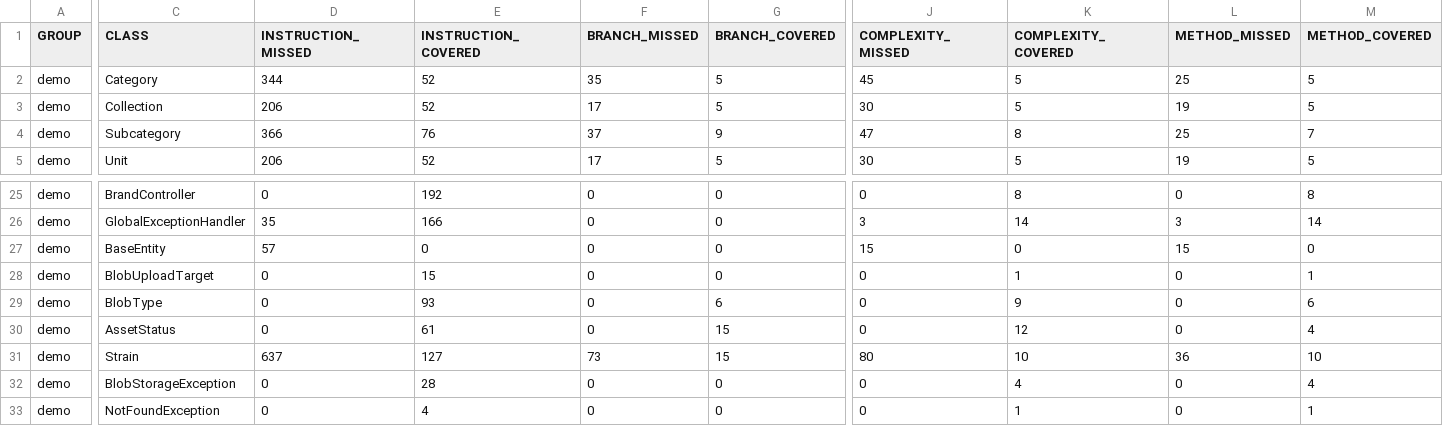
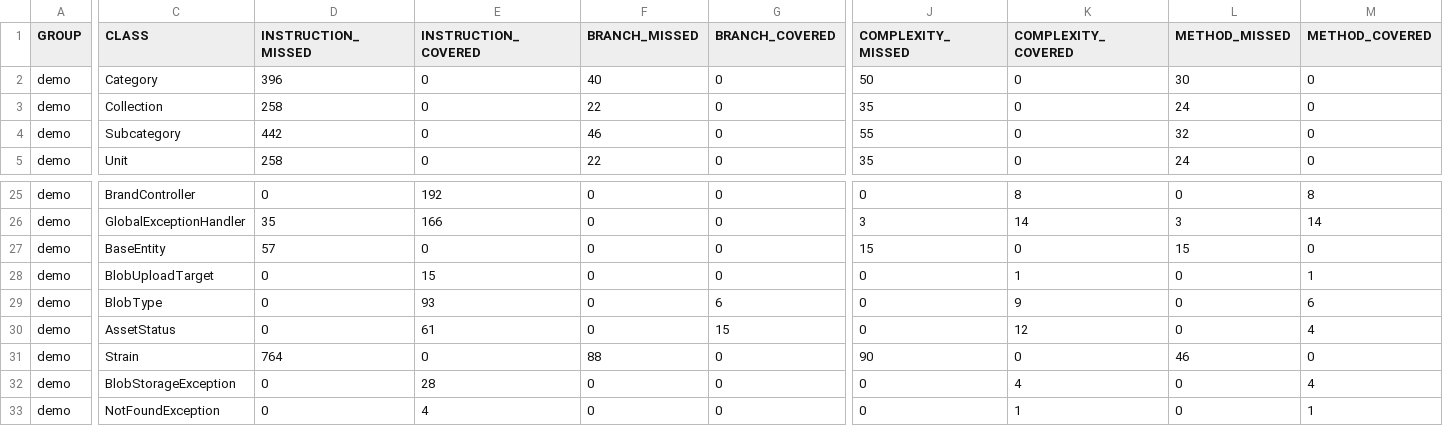
Before and after one commit to sjexpos/openspec-demo, a CSV file: jacoco/jacoco.csv, drawn as a sheet; only a part is shown, gaps mark what is left out; the diff covers the shown part only; the diff names each change by its address in the sheet, - before the commit and + after, or states it on an @@ line.

```diff
--- a/jacoco/jacoco.csv
+++ b/jacoco/jacoco.csv
-D2 (INSTRUCTION_MISSED): 344
+D2 (INSTRUCTION_MISSED): 396
-E2:E3 (INSTRUCTION_COVERED): 52
+E2:E3 (INSTRUCTION_COVERED): 0
-F2 (BRANCH_MISSED): 35
+F2 (BRANCH_MISSED): 40
-G2:G3 (BRANCH_COVERED): 5
+G2:G3 (BRANCH_COVERED): 0
-J2 (COMPLEXITY_MISSED): 45
+J2 (COMPLEXITY_MISSED): 50
-K2:K3 (COMPLEXITY_COVERED): 5
+K2:K3 (COMPLEXITY_COVERED): 0
-L2 (METHOD_MISSED): 25
+L2 (METHOD_MISSED): 30
-M2:M3 (METHOD_COVERED): 5
+M2:M3 (METHOD_COVERED): 0
-D3 (INSTRUCTION_MISSED): 206
+D3 (INSTRUCTION_MISSED): 258
-F3 (BRANCH_MISSED): 17
+F3 (BRANCH_MISSED): 22
-J3 (COMPLEXITY_MISSED): 30
+J3 (COMPLEXITY_MISSED): 35
-L3 (METHOD_MISSED): 19
+L3 (METHOD_MISSED): 24
-D4 (INSTRUCTION_MISSED): 366
+D4 (INSTRUCTION_MISSED): 442
-E4 (INSTRUCTION_COVERED): 76
+E4 (INSTRUCTION_COVERED): 0
-F4 (BRANCH_MISSED): 37
+F4 (BRANCH_MISSED): 46
-G4 (BRANCH_COVERED): 9
+G4 (BRANCH_COVERED): 0
-J4 (COMPLEXITY_MISSED): 47
+J4 (COMPLEXITY_MISSED): 55
-K4 (COMPLEXITY_COVERED): 8
+K4 (COMPLEXITY_COVERED): 0
-L4 (METHOD_MISSED): 25
+L4 (METHOD_MISSED): 32
-M4 (METHOD_COVERED): 7
+M4 (METHOD_COVERED): 0
-D5 (INSTRUCTION_MISSED): 206
+D5 (INSTRUCTION_MISSED): 258
-E5 (INSTRUCTION_COVERED): 52
+E5 (INSTRUCTION_COVERED): 0
-F5 (BRANCH_MISSED): 17
+F5 (BRANCH_MISSED): 22
-G5 (BRANCH_COVERED): 5
+G5 (BRANCH_COVERED): 0
-J5 (COMPLEXITY_MISSED): 30
+J5 (COMPLEXITY_MISSED): 35
-K5 (COMPLEXITY_COVERED): 5
+K5 (COMPLEXITY_COVERED): 0
-L5 (METHOD_MISSED): 19
+L5 (METHOD_MISSED): 24
-M5 (METHOD_COVERED): 5
+M5 (METHOD_COVERED): 0
-D31 (INSTRUCTION_MISSED): 637
+D31 (INSTRUCTION_MISSED): 764
-E31 (INSTRUCTION_COVERED): 127
+E31 (INSTRUCTION_COVERED): 0
-F31 (BRANCH_MISSED): 73
+F31 (BRANCH_MISSED): 88
-G31 (BRANCH_COVERED): 15
+G31 (BRANCH_COVERED): 0
-J31 (COMPLEXITY_MISSED): 80
+J31 (COMPLEXITY_MISSED): 90
-K31 (COMPLEXITY_COVERED): 10
+K31 (COMPLEXITY_COVERED): 0
-L31 (METHOD_MISSED): 36
+L31 (METHOD_MISSED): 46
-M31 (METHOD_COVERED): 10
+M31 (METHOD_COVERED): 0
```
Also changed, not shown: 34 edited cells elsewhere in this file, 59 other files.
